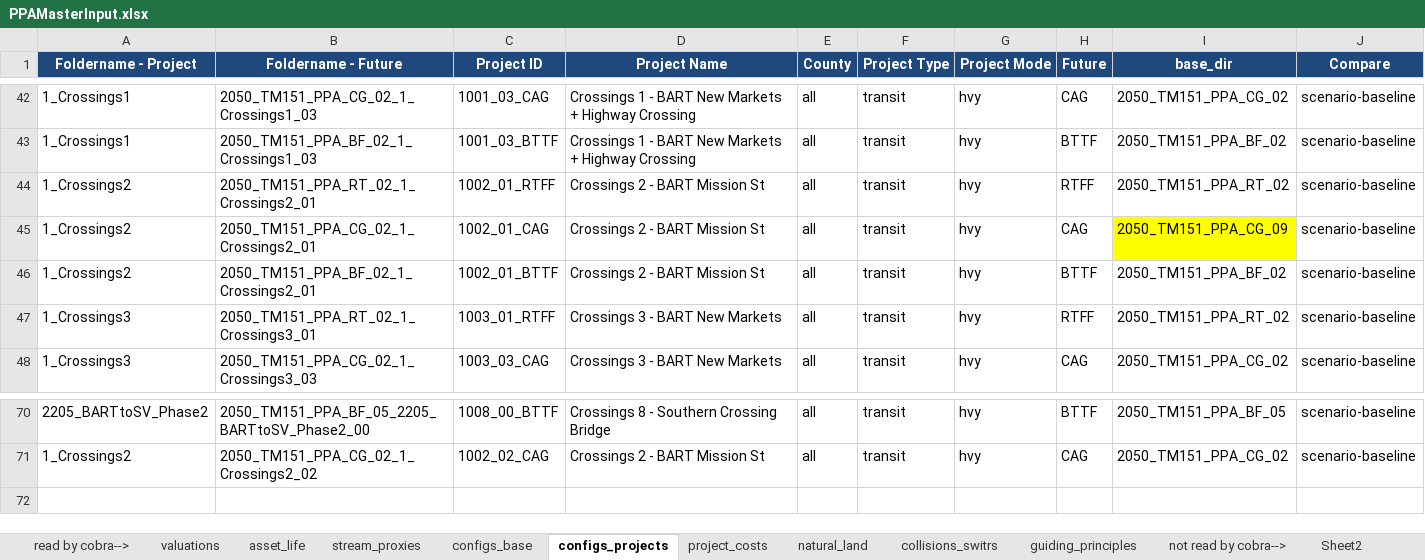
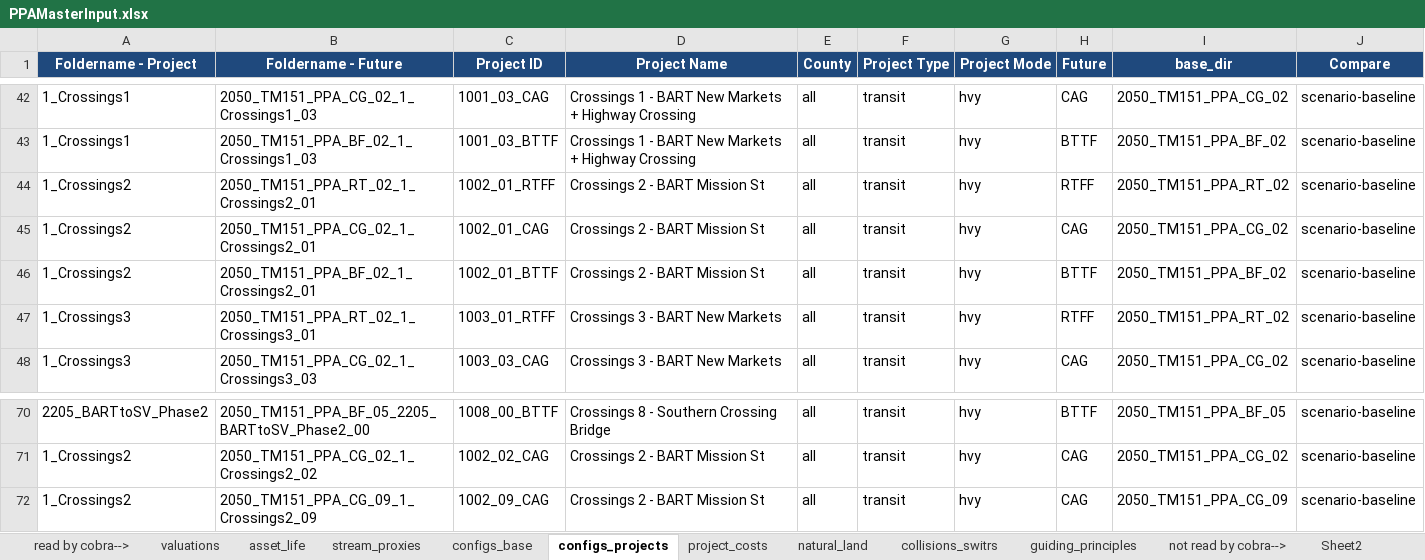
Before and after one commit to BayAreaMetro/travel-model-one, an Excel workbook: utilities/PBA40/metrics/PPAMasterInput.xlsx, sheet configs_projects, drawn as a sheet; only a part is shown, gaps mark what is left out; values as stored, in another font and other column widths than the file's, no borders; the diff names each change by its address in the sheet, - before the commit and + after, or states it on an @@ line.

Commit message:
Update PPAMasterInput.xlsx

```diff
--- a/utilities/PBA40/metrics/PPAMasterInput.xlsx (sheet configs_projects)
+++ b/utilities/PBA40/metrics/PPAMasterInput.xlsx (sheet configs_projects)
-I45 (base_dir): 2050_TM151_PPA_CG_09
+I45 (base_dir): 2050_TM151_PPA_CG_02
-I45 fill: #FFFF00
+I45 fill: none
+row 72: 1_Crossings2 | 2050_TM151_PPA_CG_09_1_Crossings2_09 | 1002_09_CAG | Crossings 2 - BART Mission St | all | transit | hvy | CAG | 2050_TM151_PPA_CG_09 | scenario-baseline
```
